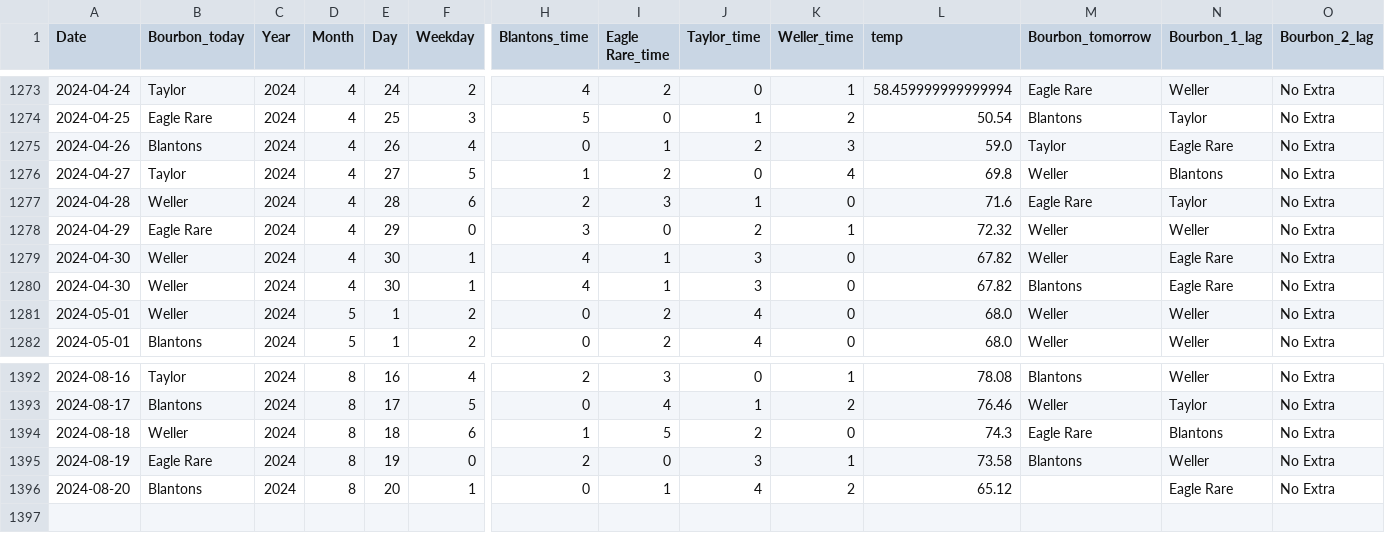
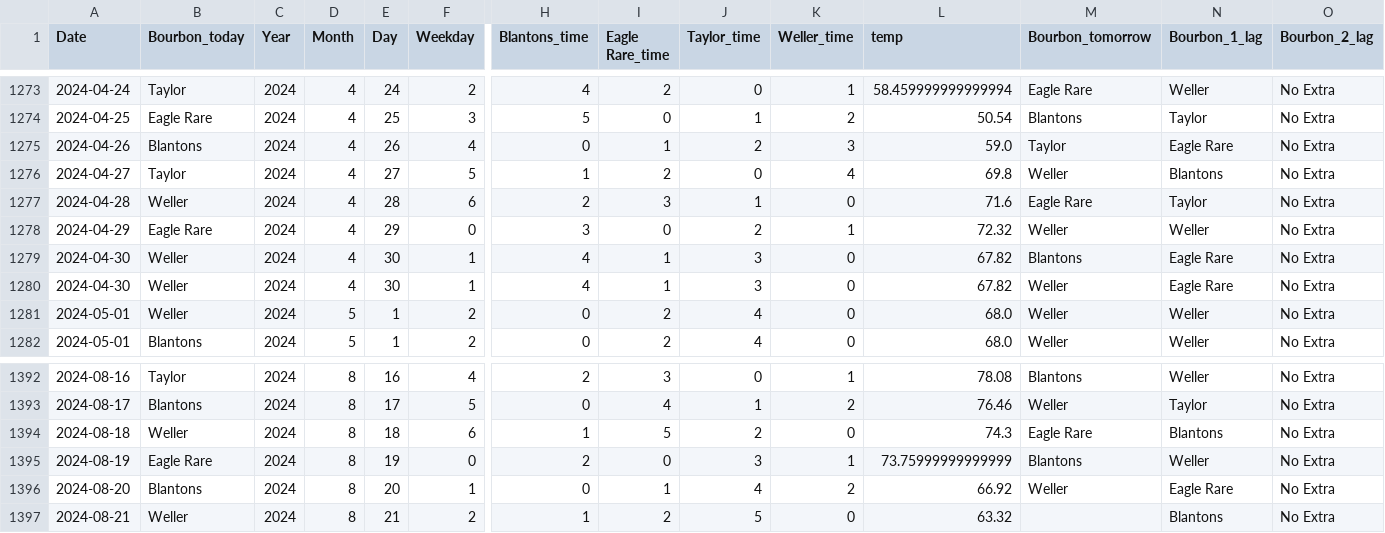
Before and after one commit to treywood10/BTB_Project, a CSV file: bourbon_data.csv, drawn as a sheet; only a part is shown, gaps mark what is left out; rows hold the shown columns only; the diff names each change by its address in the sheet, - before the commit and + after, or states it on an @@ line.

Commit message:
update data

```diff
--- a/bourbon_data.csv
+++ b/bourbon_data.csv
@@ row 1280 moved to row 1279: 2024-04-30 @@
-L1395 (temp): 73.58
+L1395 (temp): 73.75999999999999
-L1396 (temp): 65.12
+L1396 (temp): 66.92
-M1396 (Bourbon_tomorrow): (empty)
+M1396 (Bourbon_tomorrow): Weller
+row 1397: 2024-08-21 | Weller | 2024 | 8 | 21 | 2 | 1 | 2 | 5 | 0 | 63.32 |  | Blantons | No Extra
```
Also changed, not shown: historical_model_comparisons.csv, 3 other files.
